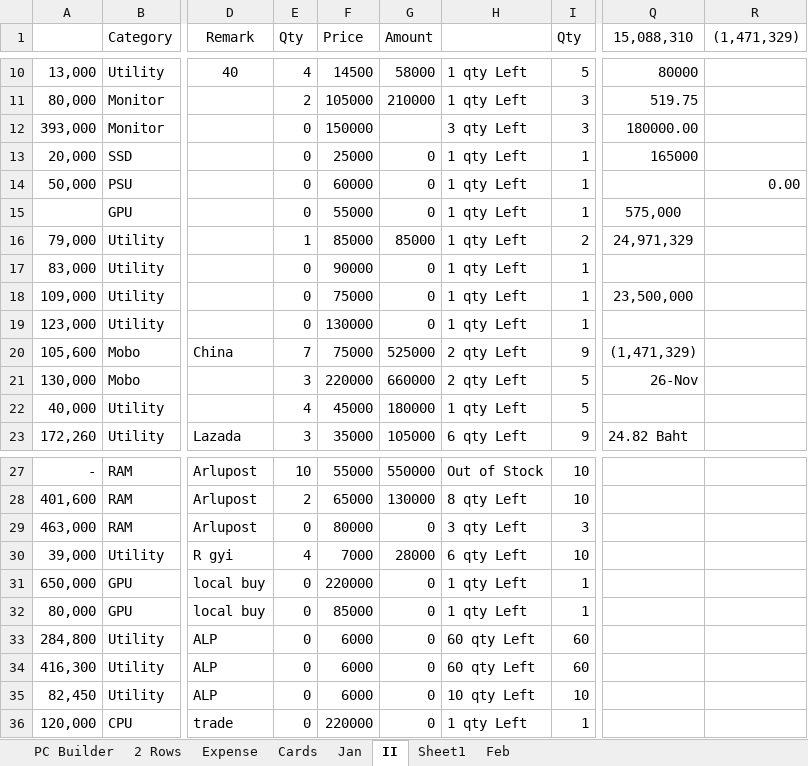
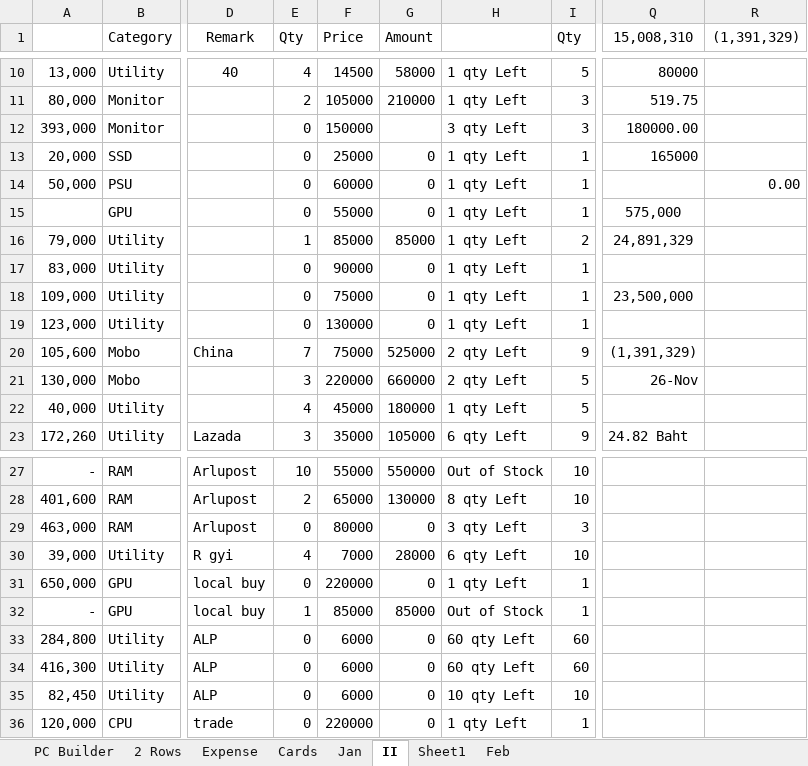
Before and after one commit to aksoe17/aksdata, an Excel workbook: aks sell 2 Rows.xlsx, sheet II, drawn as a sheet; only a part is shown, gaps mark what is left out; values as stored, in another font and other column widths than the file's, no borders; conditional formats and table styles not drawn; the diff names each change by its address in the sheet, - before the commit and + after, or states it on an @@ line.

Commit message:
23/4

```diff
--- a/aks sell 2 Rows.xlsx (sheet II)
+++ b/aks sell 2 Rows.xlsx (sheet II)
-Q1: 15,088,310
+Q1: 15,008,310
-R1: (1,471,329)
+R1: (1,391,329)
-Q16 (15,008,310): 24,971,329
+Q16 (15,008,310): 24,891,329
-Q20 (15,008,310): (1,471,329)
+Q20 (15,008,310): (1,391,329)
-A32: 80,000
+A32: -
-E32 (Qty): 0
+E32 (Qty): 1
-G32 (Amount): 0
+G32 (Amount): 85000
-H32: 1 qty Left
+H32: Out of Stock
```
